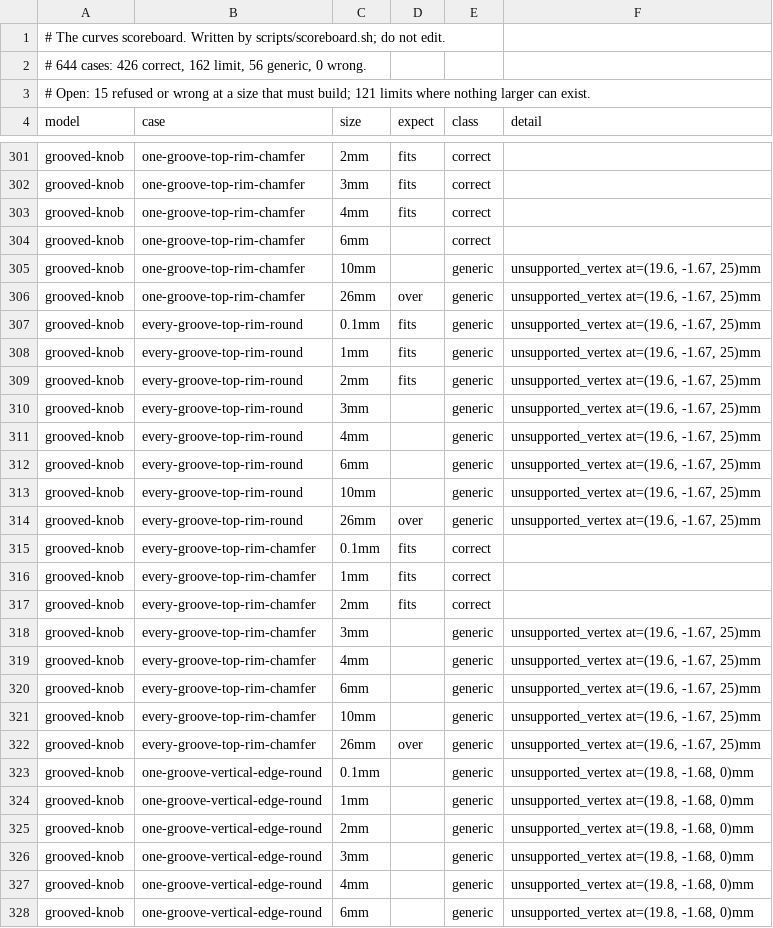
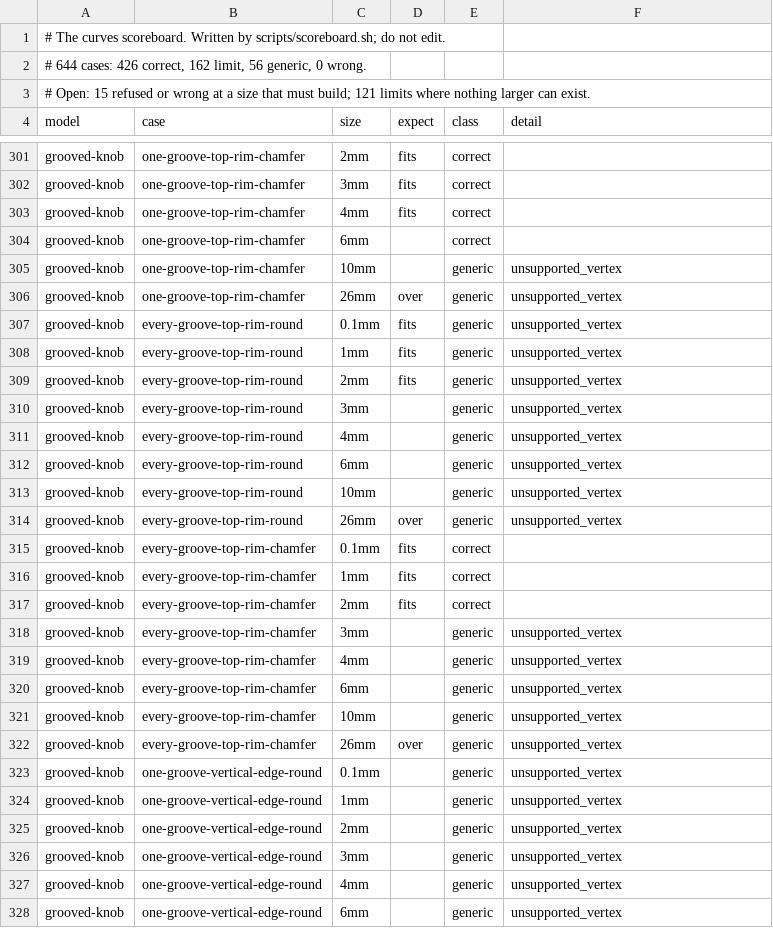
Before and after one commit to hew3d/hew, a TSV file: corpus/curves/SCOREBOARD.tsv, drawn as a sheet; only a part is shown, gaps mark what is left out; the diff covers the shown part only.

Commit message:
fix: clear the dock-row E2E and curves scoreboard failures in CI
The dock tests listed the object and multi rows without the Lock chip
that sits ahead of Erase, so both failed in the E2E shard that runs
them. Their expectations, titles and the chip-count comment now name it.

The curves scoreboard compared the corner an unsupported_vertex refusal
names first. That corner comes out of a size search that lands within
rounding of a seam threshold, so it differs between platforms while the
refusal class is the same. The board now judges the class only, and the
table is regenerated.

Signed-off-by: Kurt Granroth <kurt.git@granroth.com>

```diff
--- a/corpus/curves/SCOREBOARD.tsv
+++ b/corpus/curves/SCOREBOARD.tsv
@@ -304,12 +304,12 @@ grooved-knob	one-groove-top-rim-chamfer	4mm	fits	correct
 grooved-knob	one-groove-top-rim-chamfer	6mm		correct	
-grooved-knob	one-groove-top-rim-chamfer	10mm		generic	unsupported_vertex at=(19.6, -1.67, 25)mm
-grooved-knob	one-groove-top-rim-chamfer	26mm	over	generic	unsupported_vertex at=(19.6, -1.67, 25)mm
-grooved-knob	every-groove-top-rim-round	0.1mm	fits	generic	unsupported_vertex at=(19.6, -1.67, 25)mm
-grooved-knob	every-groove-top-rim-round	1mm	fits	generic	unsupported_vertex at=(19.6, -1.67, 25)mm
-grooved-knob	every-groove-top-rim-round	2mm	fits	generic	unsupported_vertex at=(19.6, -1.67, 25)mm
-grooved-knob	every-groove-top-rim-round	3mm		generic	unsupported_vertex at=(19.6, -1.67, 25)mm
-grooved-knob	every-groove-top-rim-round	4mm		generic	unsupported_vertex at=(19.6, -1.67, 25)mm
-grooved-knob	every-groove-top-rim-round	6mm		generic	unsupported_vertex at=(19.6, -1.67, 25)mm
-grooved-knob	every-groove-top-rim-round	10mm		generic	unsupported_vertex at=(19.6, -1.67, 25)mm
-grooved-knob	every-groove-top-rim-round	26mm	over	generic	unsupported_vertex at=(19.6, -1.67, 25)mm
+grooved-knob	one-groove-top-rim-chamfer	10mm		generic	unsupported_vertex
+grooved-knob	one-groove-top-rim-chamfer	26mm	over	generic	unsupported_vertex
+grooved-knob	every-groove-top-rim-round	0.1mm	fits	generic	unsupported_vertex
+grooved-knob	every-groove-top-rim-round	1mm	fits	generic	unsupported_vertex
+grooved-knob	every-groove-top-rim-round	2mm	fits	generic	unsupported_vertex
+grooved-knob	every-groove-top-rim-round	3mm		generic	unsupported_vertex
+grooved-knob	every-groove-top-rim-round	4mm		generic	unsupported_vertex
+grooved-knob	every-groove-top-rim-round	6mm		generic	unsupported_vertex
+grooved-knob	every-groove-top-rim-round	10mm		generic	unsupported_vertex
+grooved-knob	every-groove-top-rim-round	26mm	over	generic	unsupported_vertex
 grooved-knob	every-groove-top-rim-chamfer	0.1mm	fits	correct	
@@ -317,12 +317,12 @@ grooved-knob	every-groove-top-rim-chamfer	1mm	fits	correct
 grooved-knob	every-groove-top-rim-chamfer	2mm	fits	correct	
-grooved-knob	every-groove-top-rim-chamfer	3mm		generic	unsupported_vertex at=(19.6, -1.67, 25)mm
-grooved-knob	every-groove-top-rim-chamfer	4mm		generic	unsupported_vertex at=(19.6, -1.67, 25)mm
-grooved-knob	every-groove-top-rim-chamfer	6mm		generic	unsupported_vertex at=(19.6, -1.67, 25)mm
-grooved-knob	every-groove-top-rim-chamfer	10mm		generic	unsupported_vertex at=(19.6, -1.67, 25)mm
-grooved-knob	every-groove-top-rim-chamfer	26mm	over	generic	unsupported_vertex at=(19.6, -1.67, 25)mm
-grooved-knob	one-groove-vertical-edge-round	0.1mm		generic	unsupported_vertex at=(19.8, -1.68, 0)mm
-grooved-knob	one-groove-vertical-edge-round	1mm		generic	unsupported_vertex at=(19.8, -1.68, 0)mm
-grooved-knob	one-groove-vertical-edge-round	2mm		generic	unsupported_vertex at=(19.8, -1.68, 0)mm
-grooved-knob	one-groove-vertical-edge-round	3mm		generic	unsupported_vertex at=(19.8, -1.68, 0)mm
-grooved-knob	one-groove-vertical-edge-round	4mm		generic	unsupported_vertex at=(19.8, -1.68, 0)mm
-grooved-knob	one-groove-vertical-edge-round	6mm		generic	unsupported_vertex at=(19.8, -1.68, 0)mm
+grooved-knob	every-groove-top-rim-chamfer	3mm		generic	unsupported_vertex
+grooved-knob	every-groove-top-rim-chamfer	4mm		generic	unsupported_vertex
+grooved-knob	every-groove-top-rim-chamfer	6mm		generic	unsupported_vertex
+grooved-knob	every-groove-top-rim-chamfer	10mm		generic	unsupported_vertex
+grooved-knob	every-groove-top-rim-chamfer	26mm	over	generic	unsupported_vertex
+grooved-knob	one-groove-vertical-edge-round	0.1mm		generic	unsupported_vertex
+grooved-knob	one-groove-vertical-edge-round	1mm		generic	unsupported_vertex
+grooved-knob	one-groove-vertical-edge-round	2mm		generic	unsupported_vertex
+grooved-knob	one-groove-vertical-edge-round	3mm		generic	unsupported_vertex
+grooved-knob	one-groove-vertical-edge-round	4mm		generic	unsupported_vertex
+grooved-knob	one-groove-vertical-edge-round	6mm		generic	unsupported_vertex
```
Also changed, not shown: 33 edited cells elsewhere in this file, 3 other files.
